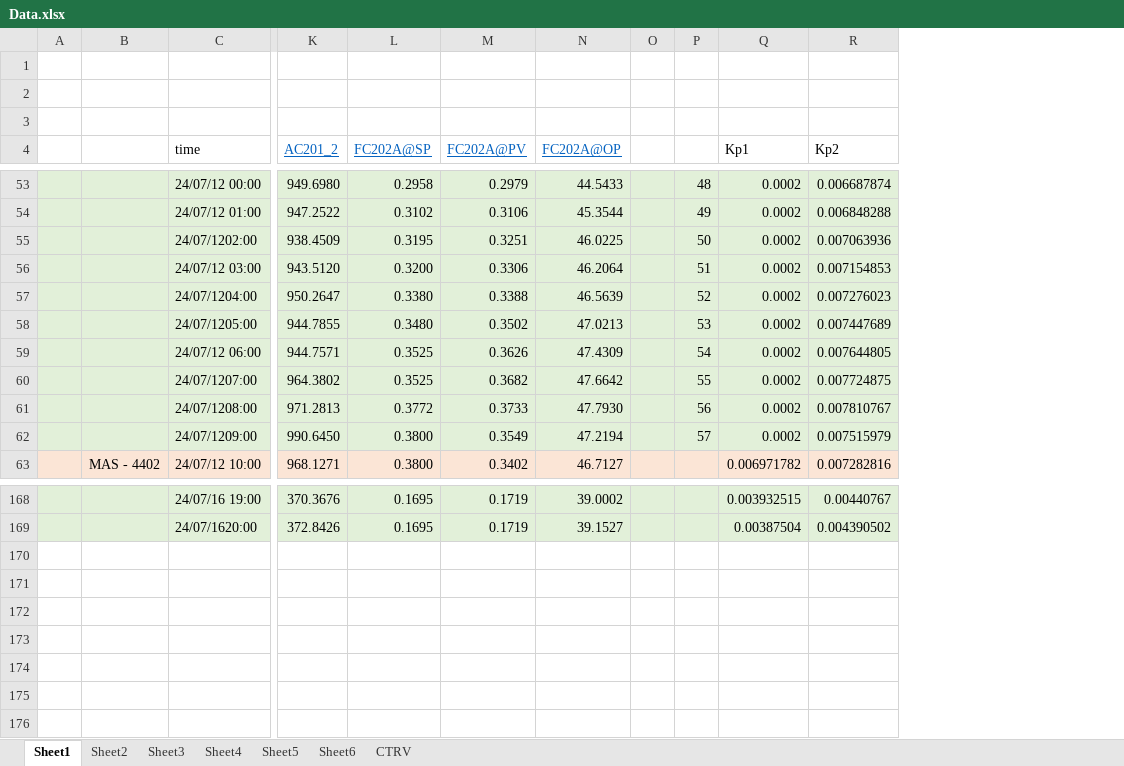
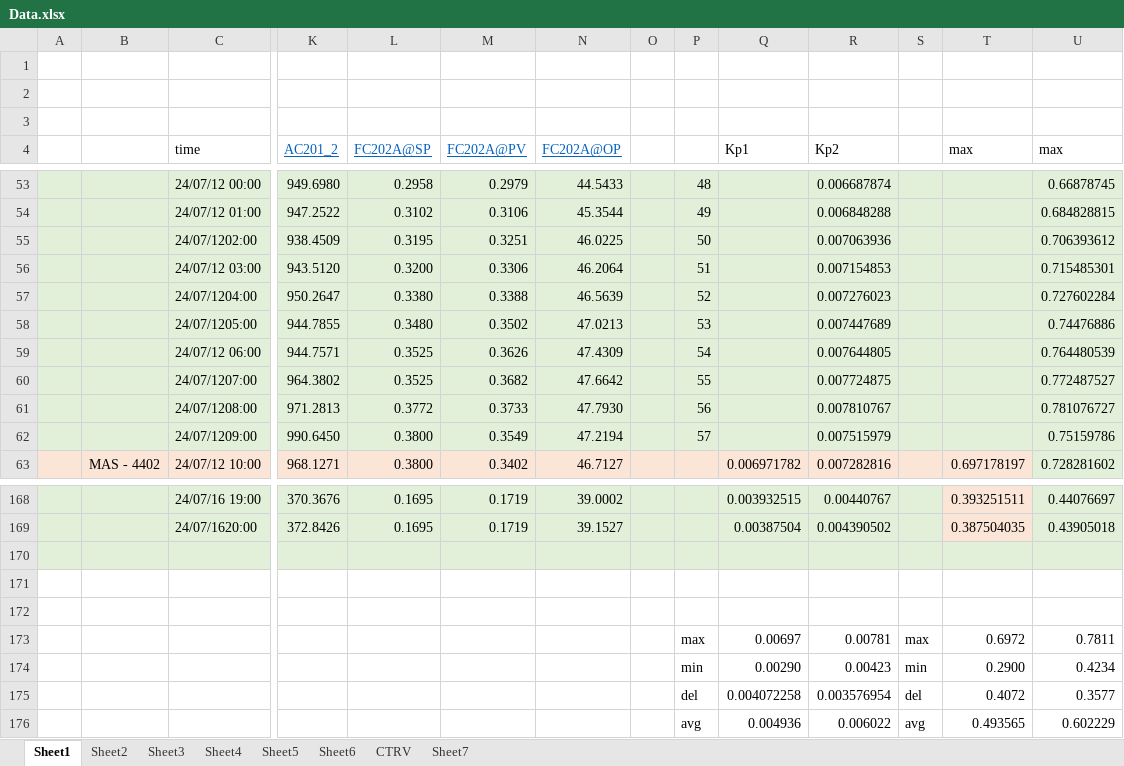
Before and after one commit to MuhammadRiyanMadya/flakes, an Excel workbook: data/Data.xlsx, sheet Sheet1, drawn as a sheet; only a part is shown, gaps mark what is left out; values as stored, in another font and other column widths than the file's, no borders; charts and pictures not drawn; rows hold the shown columns only; the diff covers the shown part only; the diff names each change by its address in the sheet, - before the commit and + after, or states it on an @@ line.

```diff
--- a/data/Data.xlsx (sheet Sheet1)
+++ b/data/Data.xlsx (sheet Sheet1)
+sheet tab: Sheet7
+column S, empty
+column T (max), row 63: 0.697178197; rows 168-169: 0.393251511 | 0.387504035
+column U (max), rows 53-63: 0.66878745 | 0.684828815 | 0.706393612 | 0.715485301 | 0.727602284 | 0.74476886 | 0.764480539 | 0.772487527 | 0.781076727 | 0.75159786 | 0.728281602; rows 168-169: 0.44076697 | 0.43905018
-Q53:Q62 (Kp1): 0.0002
+Q53:Q62 (Kp1): (empty)
+row 170: (empty)
+row 171: (empty)
+row 172: (empty)
+row 173:  |  |  |  |  |  |  |  | max | 0.00697 | 0.00781 | max | 0.6972 | 0.7811
+row 174:  |  |  |  |  |  |  |  | min | 0.00290 | 0.00423 | min | 0.2900 | 0.4234
+row 175:  |  |  |  |  |  |  |  | del | 0.004072258 | 0.003576954 | del | 0.4072 | 0.3577
+row 176:  |  |  |  |  |  |  |  | avg | 0.004936 | 0.006022 | avg | 0.493565 | 0.602229
```
Also changed, not shown: 48 edited cells elsewhere in this sheet, sheet Sheet3, sheet CTRV, charts or pictures.
